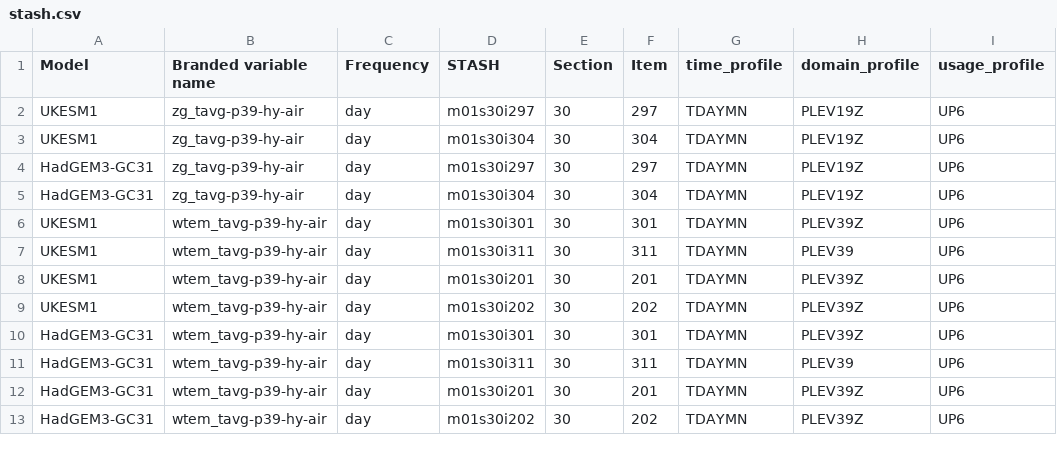
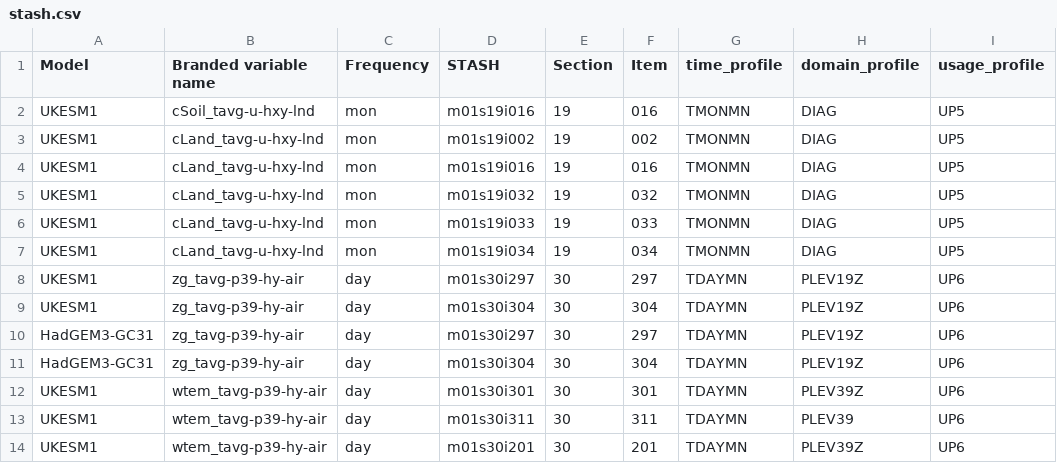
Before and after one commit to mo-gill/CDDS-CMIP7-mappings, a CSV file: data/stash.csv, drawn as a sheet; only a part is shown; the shorter side is filled out with more unchanged rows.

```diff
--- a/data/stash.csv
+++ b/data/stash.csv
@@ -1,2 +1,8 @@
 Model,Branded variable name,Frequency,STASH,Section,Item,time_profile,domain_profile,usage_profile
+UKESM1,cSoil_tavg-u-hxy-lnd,mon,m01s19i016,19,016,TMONMN,DIAG,UP5
+UKESM1,cLand_tavg-u-hxy-lnd,mon,m01s19i002,19,002,TMONMN,DIAG,UP5
+UKESM1,cLand_tavg-u-hxy-lnd,mon,m01s19i016,19,016,TMONMN,DIAG,UP5
+UKESM1,cLand_tavg-u-hxy-lnd,mon,m01s19i032,19,032,TMONMN,DIAG,UP5
+UKESM1,cLand_tavg-u-hxy-lnd,mon,m01s19i033,19,033,TMONMN,DIAG,UP5
+UKESM1,cLand_tavg-u-hxy-lnd,mon,m01s19i034,19,034,TMONMN,DIAG,UP5
 UKESM1,zg_tavg-p39-hy-air,day,m01s30i297,30,297,TDAYMN,PLEV19Z,UP6
```
Also changed, not shown: data/mappings.csv, 1 other file.
